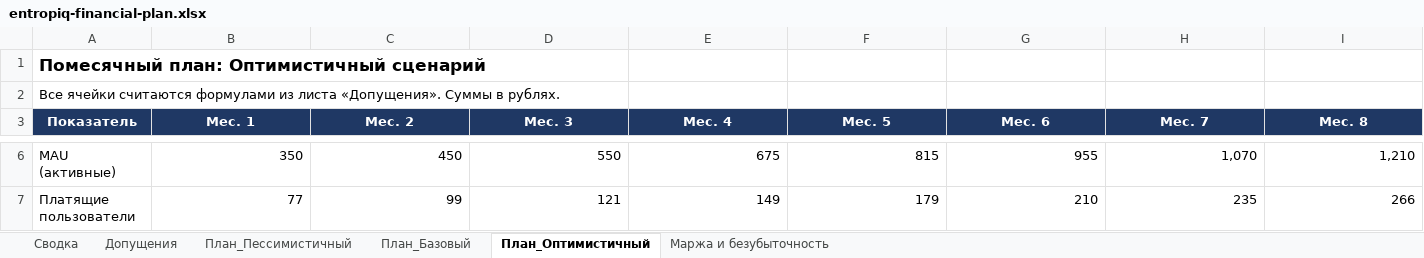
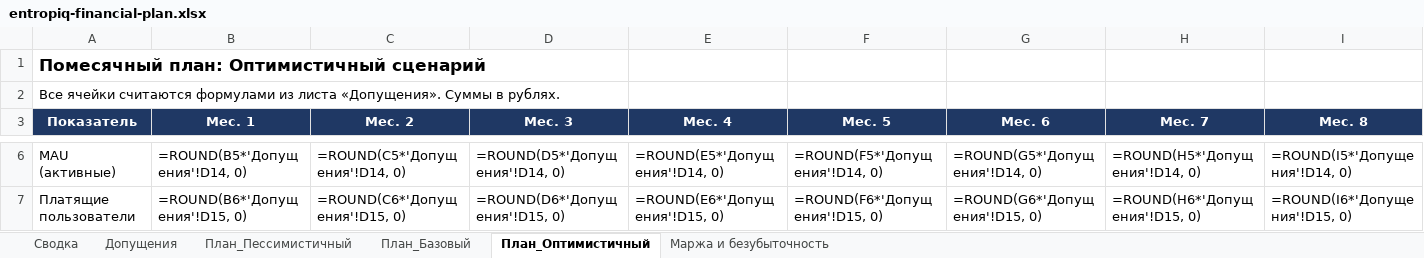
Before and after one commit to rbaklanov/entropiq, an Excel workbook: docs/entropiq-financial-plan.xlsx, sheet План_Оптимистичный, drawn as a sheet; only a part is shown, gaps mark what is left out; values as stored, in another font and other column widths than the file's, no borders; formulas without a stored value are shown as written; the diff covers the shown part only; the diff names each change by its address in the sheet, - before the commit and + after, or states it on an @@ line.

```diff
--- a/docs/entropiq-financial-plan.xlsx (sheet План_Оптимистичный)
+++ b/docs/entropiq-financial-plan.xlsx (sheet План_Оптимистичный)
-B6 (Мес. 1): 350
+B6 (Мес. 1): =ROUND(B5*'Допущения'!D14, 0)
-C6 (Мес. 2): 450
+C6 (Мес. 2): =ROUND(C5*'Допущения'!D14, 0)
-D6 (Мес. 3): 550
+D6 (Мес. 3): =ROUND(D5*'Допущения'!D14, 0)
-E6 (Мес. 4): 675
+E6 (Мес. 4): =ROUND(E5*'Допущения'!D14, 0)
-F6 (Мес. 5): 815
+F6 (Мес. 5): =ROUND(F5*'Допущения'!D14, 0)
-G6 (Мес. 6): 955
+G6 (Мес. 6): =ROUND(G5*'Допущения'!D14, 0)
-H6 (Мес. 7): 1,070
+H6 (Мес. 7): =ROUND(H5*'Допущения'!D14, 0)
-I6 (Мес. 8): 1,210
+I6 (Мес. 8): =ROUND(I5*'Допущения'!D14, 0)
-B7 (Мес. 1): 77
+B7 (Мес. 1): =ROUND(B6*'Допущения'!D15, 0)
-C7 (Мес. 2): 99
+C7 (Мес. 2): =ROUND(C6*'Допущения'!D15, 0)
-D7 (Мес. 3): 121
+D7 (Мес. 3): =ROUND(D6*'Допущения'!D15, 0)
-E7 (Мес. 4): 149
+E7 (Мес. 4): =ROUND(E6*'Допущения'!D15, 0)
-F7 (Мес. 5): 179
+F7 (Мес. 5): =ROUND(F6*'Допущения'!D15, 0)
-G7 (Мес. 6): 210
+G7 (Мес. 6): =ROUND(G6*'Допущения'!D15, 0)
-H7 (Мес. 7): 235
+H7 (Мес. 7): =ROUND(H6*'Допущения'!D15, 0)
-I7 (Мес. 8): 266
+I7 (Мес. 8): =ROUND(I6*'Допущения'!D15, 0)
```
Also changed, not shown: 2 added rows, 1 removed row and 179 edited cells elsewhere in this sheet, sheet План_Базовый, sheet План_Пессимистичный, sheet Маржа и безубыточность, sheet Сводка, sheet Допущения.
